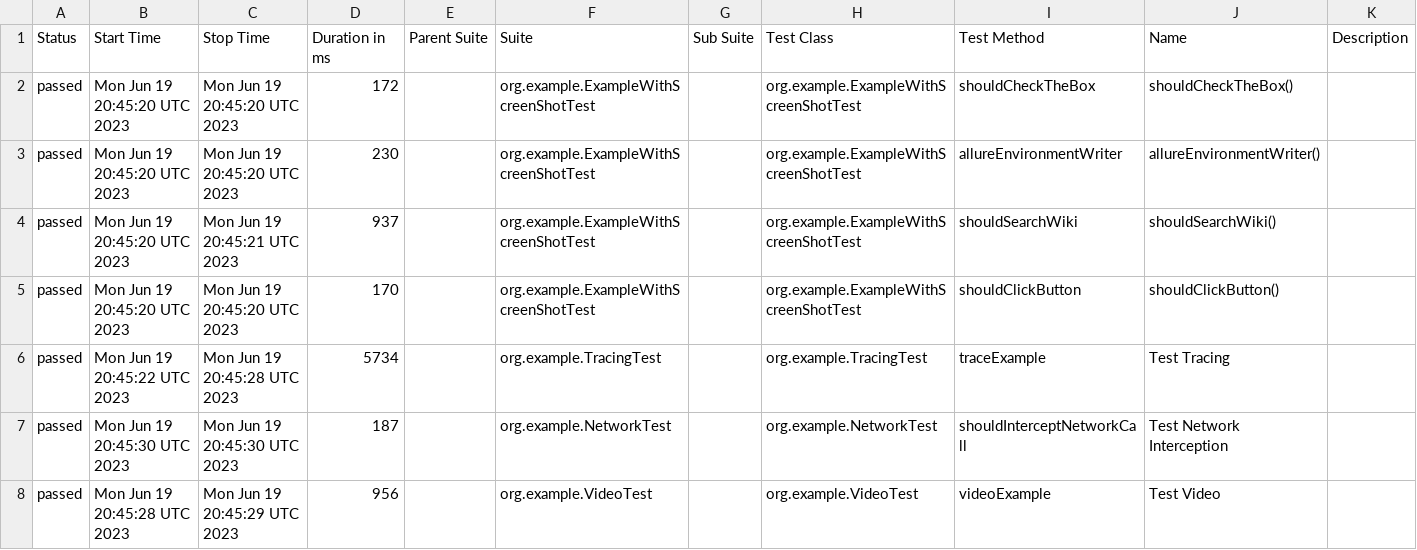
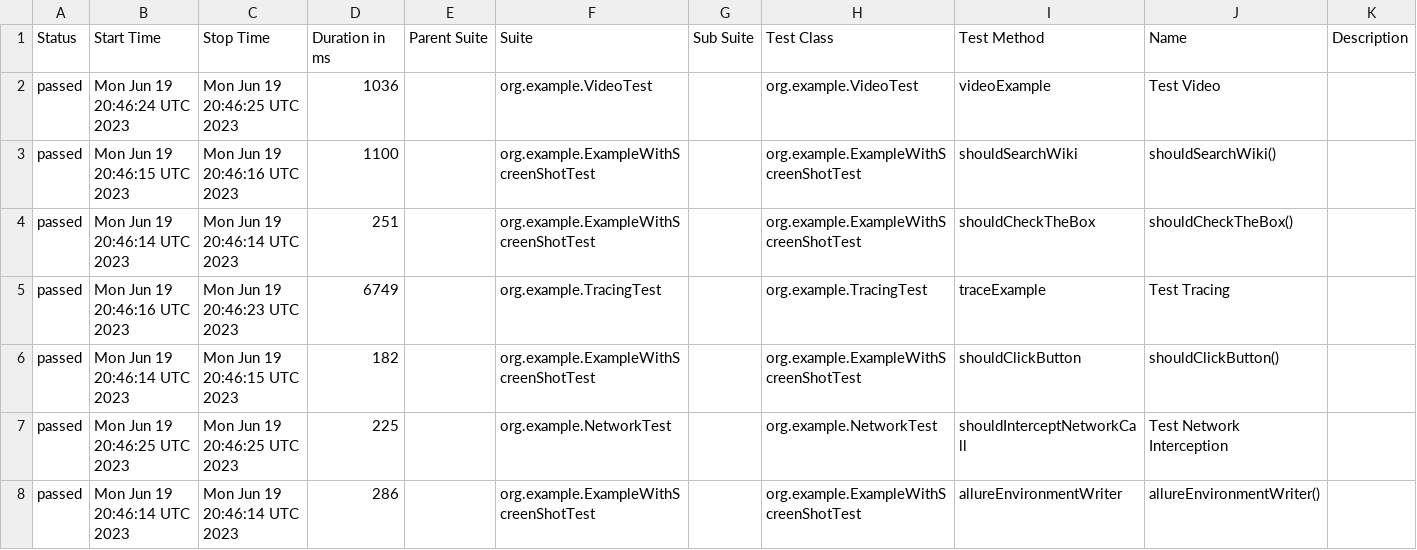
Before and after one commit to mikomatic/playwright-demo, a CSV file: data/suites.csv, drawn as a sheet.

```diff
--- a/data/suites.csv
+++ b/data/suites.csv
@@ -1,8 +1,8 @@
 "Status","Start Time","Stop Time","Duration in ms","Parent Suite","Suite","Sub Suite","Test Class","Test Method","Name","Description"
-"passed","Mon Jun 19 20:45:20 UTC 2023","Mon Jun 19 20:45:20 UTC 2023","172","","org.example.ExampleWithScreenShotTest","","org.example.ExampleWithScreenShotTest","shouldCheckTheBox","shouldCheckTheBox()",""
-"passed","Mon Jun 19 20:45:20 UTC 2023","Mon Jun 19 20:45:20 UTC 2023","230","","org.example.ExampleWithScreenShotTest","","org.example.ExampleWithScreenShotTest","allureEnvironmentWriter","allureEnvironmentWriter()",""
-"passed","Mon Jun 19 20:45:20 UTC 2023","Mon Jun 19 20:45:21 UTC 2023","937","","org.example.ExampleWithScreenShotTest","","org.example.ExampleWithScreenShotTest","shouldSearchWiki","shouldSearchWiki()",""
-"passed","Mon Jun 19 20:45:20 UTC 2023","Mon Jun 19 20:45:20 UTC 2023","170","","org.example.ExampleWithScreenShotTest","","org.example.ExampleWithScreenShotTest","shouldClickButton","shouldClickButton()",""
-"passed","Mon Jun 19 20:45:22 UTC 2023","Mon Jun 19 20:45:28 UTC 2023","5734","","org.example.TracingTest","","org.example.TracingTest","traceExample","Test Tracing",""
-"passed","Mon Jun 19 20:45:30 UTC 2023","Mon Jun 19 20:45:30 UTC 2023","187","","org.example.NetworkTest","","org.example.NetworkTest","shouldInterceptNetworkCall","Test Network Interception",""
-"passed","Mon Jun 19 20:45:28 UTC 2023","Mon Jun 19 20:45:29 UTC 2023","956","","org.example.VideoTest","","org.example.VideoTest","videoExample","Test Video",""
+"passed","Mon Jun 19 20:46:24 UTC 2023","Mon Jun 19 20:46:25 UTC 2023","1036","","org.example.VideoTest","","org.example.VideoTest","videoExample","Test Video",""
+"passed","Mon Jun 19 20:46:15 UTC 2023","Mon Jun 19 20:46:16 UTC 2023","1100","","org.example.ExampleWithScreenShotTest","","org.example.ExampleWithScreenShotTest","shouldSearchWiki","shouldSearchWiki()",""
+"passed","Mon Jun 19 20:46:14 UTC 2023","Mon Jun 19 20:46:14 UTC 2023","251","","org.example.ExampleWithScreenShotTest","","org.example.ExampleWithScreenShotTest","shouldCheckTheBox","shouldCheckTheBox()",""
+"passed","Mon Jun 19 20:46:16 UTC 2023","Mon Jun 19 20:46:23 UTC 2023","6749","","org.example.TracingTest","","org.example.TracingTest","traceExample","Test Tracing",""
+"passed","Mon Jun 19 20:46:14 UTC 2023","Mon Jun 19 20:46:15 UTC 2023","182","","org.example.ExampleWithScreenShotTest","","org.example.ExampleWithScreenShotTest","shouldClickButton","shouldClickButton()",""
+"passed","Mon Jun 19 20:46:25 UTC 2023","Mon Jun 19 20:46:25 UTC 2023","225","","org.example.NetworkTest","","org.example.NetworkTest","shouldInterceptNetworkCall","Test Network Interception",""
+"passed","Mon Jun 19 20:46:14 UTC 2023","Mon Jun 19 20:46:14 UTC 2023","286","","org.example.ExampleWithScreenShotTest","","org.example.ExampleWithScreenShotTest","allureEnvironmentWriter","allureEnvironmentWriter()",""
```
Also changed, not shown: data/behaviors.csv, 36 other files.
